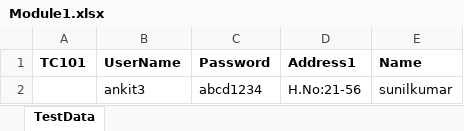
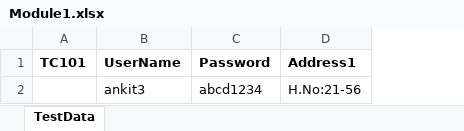
Before and after one commit to HarithaGuda/AnkitFrameworks, an Excel workbook: TMFramework/DataFiles/Module1.xlsx, sheet TestData, drawn as a sheet; values as stored, in another font and other column widths than the file's, no borders; the diff names each change by its address in the sheet, - before the commit and + after, or states it on an @@ line.

Commit message:
removed tests

```diff
--- a/TMFramework/DataFiles/Module1.xlsx (sheet TestData)
+++ b/TMFramework/DataFiles/Module1.xlsx (sheet TestData)
-column E (Name), row 2: sunilkumar
```
Also changed, not shown: 19 other files.
